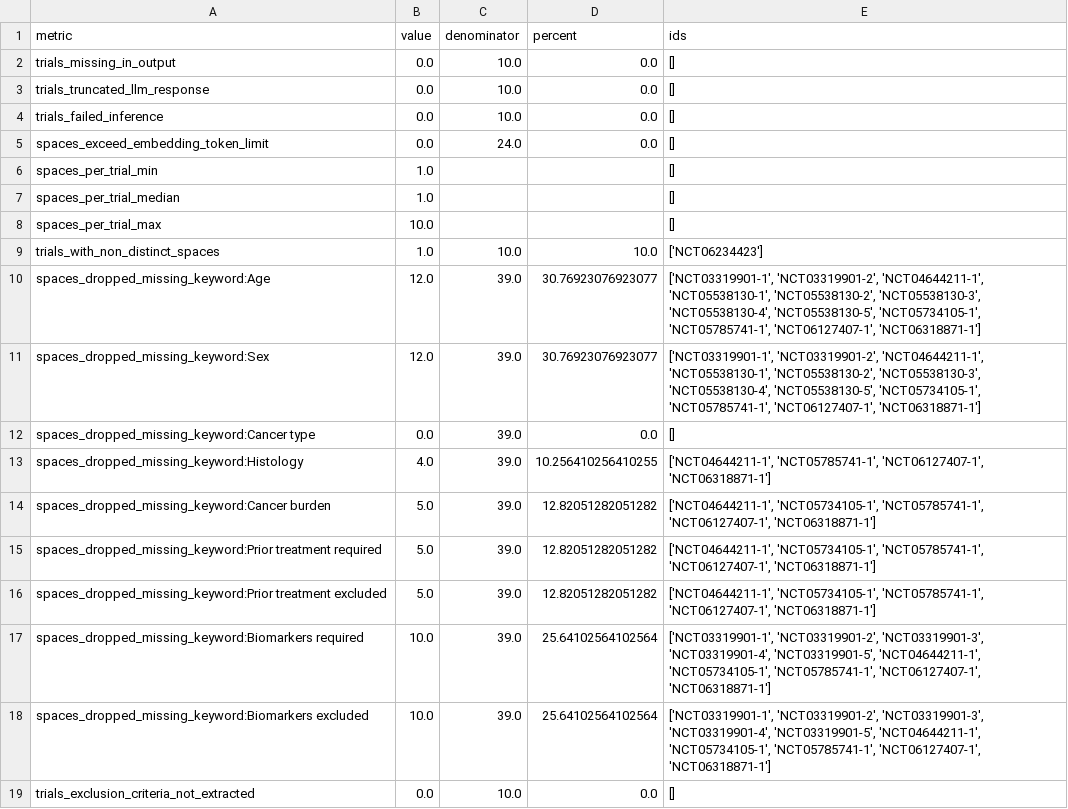
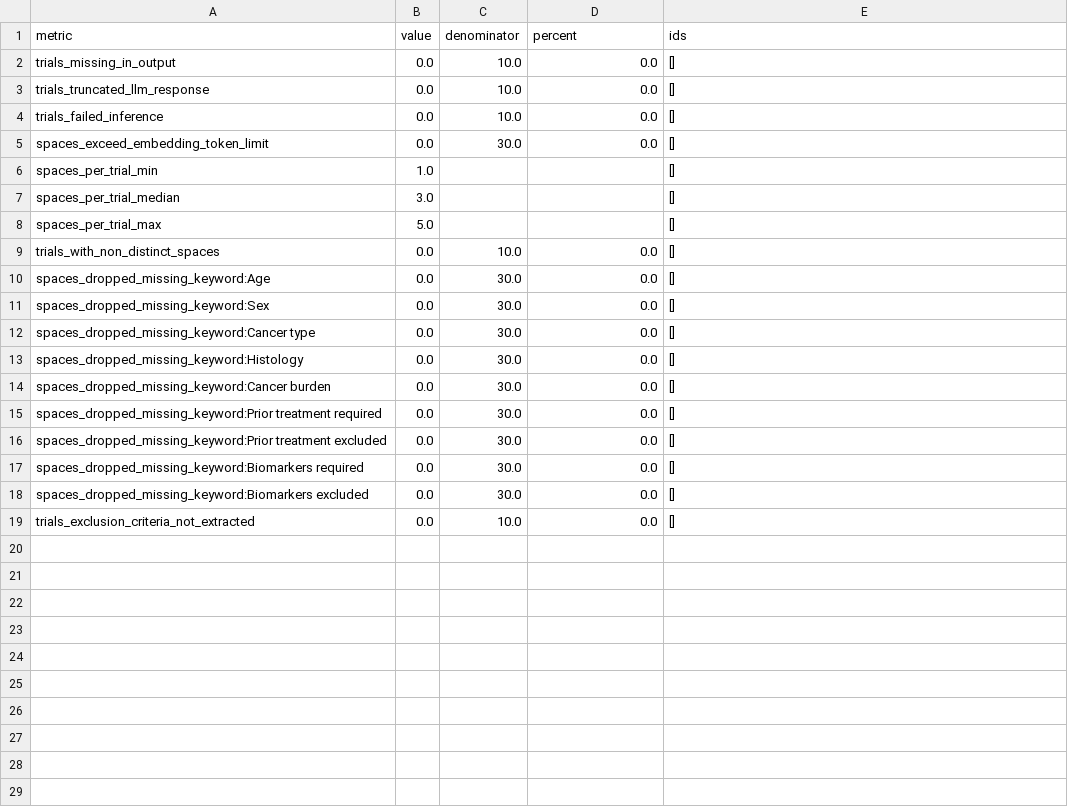
Before and after one commit to riaz-beacon-lab/matchminer-ai-inference, a CSV file: examples/output/trial_qc_report.csv, drawn as a sheet.

```diff
--- a/examples/output/trial_qc_report.csv
+++ b/examples/output/trial_qc_report.csv
@@ -4,16 +4,16 @@ trials_truncated_llm_response,0.0,10.0,0.0,[]
 trials_failed_inference,0.0,10.0,0.0,[]
-spaces_exceed_embedding_token_limit,0.0,24.0,0.0,[]
+spaces_exceed_embedding_token_limit,0.0,30.0,0.0,[]
 spaces_per_trial_min,1.0,,,[]
-spaces_per_trial_median,1.0,,,[]
-spaces_per_trial_max,10.0,,,[]
-trials_with_non_distinct_spaces,1.0,10.0,10.0,['NCT06234423']
-spaces_dropped_missing_keyword:Age,12.0,39.0,30.76923076923077,"['NCT03319901-1', 'NCT03319901-2', 'NCT04644211-1', 'NCT05538130-1', 'NCT05538130-2', 'NCT05538130-3', 'NCT05538130-4', 'NCT05538130-5', 'NCT05734105-1', 'NCT05785741-1', 'NCT06127407-1', 'NCT06318871-1']"
-spaces_dropped_missing_keyword:Sex,12.0,39.0,30.76923076923077,"['NCT03319901-1', 'NCT03319901-2', 'NCT04644211-1', 'NCT05538130-1', 'NCT05538130-2', 'NCT05538130-3', 'NCT05538130-4', 'NCT05538130-5', 'NCT05734105-1', 'NCT05785741-1', 'NCT06127407-1', 'NCT06318871-1']"
-spaces_dropped_missing_keyword:Cancer type,0.0,39.0,0.0,[]
-spaces_dropped_missing_keyword:Histology,4.0,39.0,10.256410256410255,"['NCT04644211-1', 'NCT05785741-1', 'NCT06127407-1', 'NCT06318871-1']"
-spaces_dropped_missing_keyword:Cancer burden,5.0,39.0,12.82051282051282,"['NCT04644211-1', 'NCT05734105-1', 'NCT05785741-1', 'NCT06127407-1', 'NCT06318871-1']"
-spaces_dropped_missing_keyword:Prior treatment required,5.0,39.0,12.82051282051282,"['NCT04644211-1', 'NCT05734105-1', 'NCT05785741-1', 'NCT06127407-1', 'NCT06318871-1']"
-spaces_dropped_missing_keyword:Prior treatment excluded,5.0,39.0,12.82051282051282,"['NCT04644211-1', 'NCT05734105-1', 'NCT05785741-1', 'NCT06127407-1', 'NCT06318871-1']"
-spaces_dropped_missing_keyword:Biomarkers required,10.0,39.0,25.64102564102564,"['NCT03319901-1', 'NCT03319901-2', 'NCT03319901-3', 'NCT03319901-4', 'NCT03319901-5', 'NCT04644211-1', 'NCT05734105-1', 'NCT05785741-1', 'NCT06127407-1', 'NCT06318871-1']"
-spaces_dropped_missing_keyword:Biomarkers excluded,10.0,39.0,25.64102564102564,"['NCT03319901-1', 'NCT03319901-2', 'NCT03319901-3', 'NCT03319901-4', 'NCT03319901-5', 'NCT04644211-1', 'NCT05734105-1', 'NCT05785741-1', 'NCT06127407-1', 'NCT06318871-1']"
+spaces_per_trial_median,3.0,,,[]
+spaces_per_trial_max,5.0,,,[]
+trials_with_non_distinct_spaces,0.0,10.0,0.0,[]
+spaces_dropped_missing_keyword:Age,0.0,30.0,0.0,[]
+spaces_dropped_missing_keyword:Sex,0.0,30.0,0.0,[]
+spaces_dropped_missing_keyword:Cancer type,0.0,30.0,0.0,[]
+spaces_dropped_missing_keyword:Histology,0.0,30.0,0.0,[]
+spaces_dropped_missing_keyword:Cancer burden,0.0,30.0,0.0,[]
+spaces_dropped_missing_keyword:Prior treatment required,0.0,30.0,0.0,[]
+spaces_dropped_missing_keyword:Prior treatment excluded,0.0,30.0,0.0,[]
+spaces_dropped_missing_keyword:Biomarkers required,0.0,30.0,0.0,[]
+spaces_dropped_missing_keyword:Biomarkers excluded,0.0,30.0,0.0,[]
 trials_exclusion_criteria_not_extracted,0.0,10.0,0.0,[]
```
Also changed, not shown: 16 other files.
